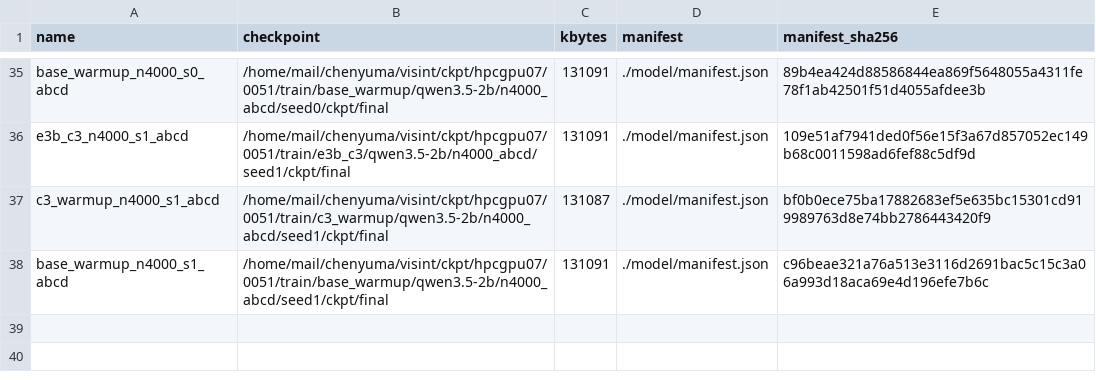
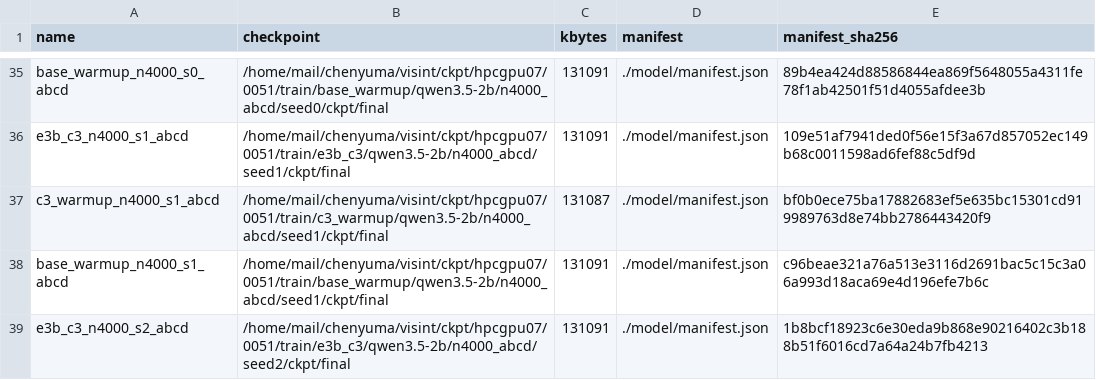
Before and after one commit to junli-gong/vision-internalization, a TSV file: experiments/E5/0051_e5_main_hpcgpu07/ckpt_ledger.tsv, drawn as a sheet; only a part is shown, gaps mark what is left out; the diff names each change by its address in the sheet, - before the commit and + after, or states it on an @@ line.

```diff
--- a/experiments/E5/0051_e5_main_hpcgpu07/ckpt_ledger.tsv
+++ b/experiments/E5/0051_e5_main_hpcgpu07/ckpt_ledger.tsv
+row 39: e3b_c3_n4000_s2_abcd | /home/mail/chenyuma/visint/ckpt/hpcgpu07/0051/train/e3b_c3/qwen3.5-2b/n4000_abcd/seed2/ckpt/final | 131091 | ./model/manifest.json | 1b8bcf18923c6e30eda9b868e90216402c3b188b51f6016cd7a64a24b7fb4213
```
Also changed, not shown: 27 other files.
